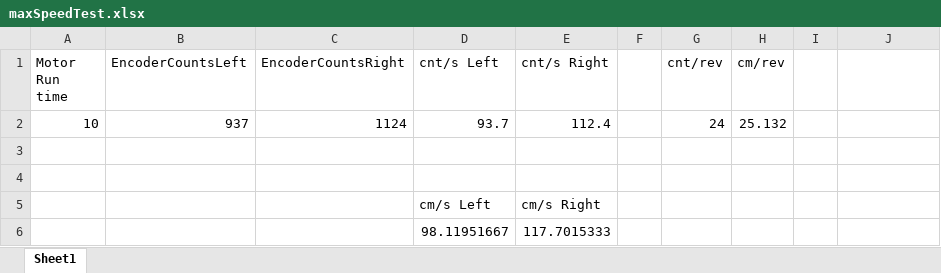
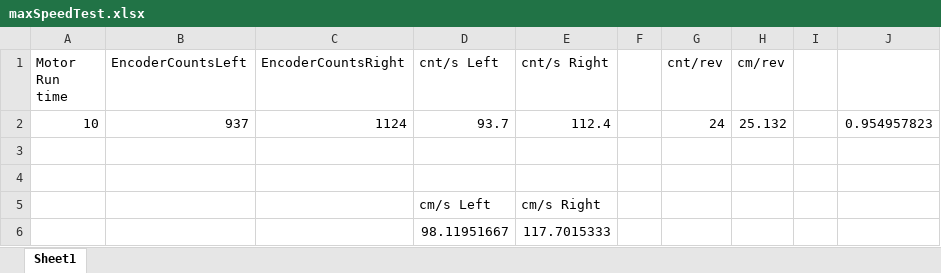
Before and after one commit to tbindi723/IntroToRobotics, an Excel workbook: Lab3/maxSpeedTest/maxSpeedTest.xlsx, sheet Sheet1, drawn as a sheet; values as stored, in another font and other column widths than the file's, no borders; the diff names each change by its address in the sheet, - before the commit and + after, or states it on an @@ line.

```diff
--- a/Lab3/maxSpeedTest/maxSpeedTest.xlsx (sheet Sheet1)
+++ b/Lab3/maxSpeedTest/maxSpeedTest.xlsx (sheet Sheet1)
-J2: (empty)
+J2: 0.954957823
```
Also changed, not shown: 2 other files.
